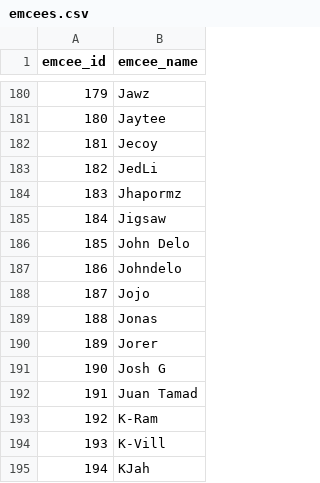
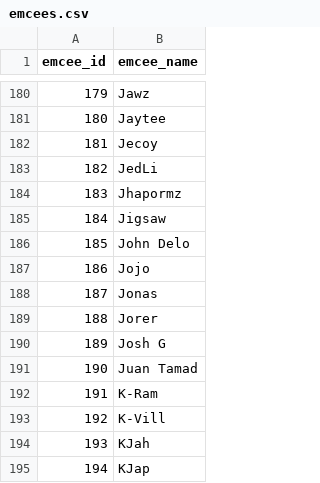
Before and after one commit to russluber/project-rap-sheet, a CSV file: data/processed/emcees.csv, drawn as a sheet; only a part is shown, gaps mark what is left out; the shorter side is filled out with more unchanged rows; removed rows and columns are numbered as before the commit, all else as after; the diff names each change by its address in the sheet, - before the commit and + after, or states it on an @@ line.

```diff
--- a/data/processed/emcees.csv
+++ b/data/processed/emcees.csv
-row 187: 186 | Johndelo
@@ column A (emcee_id) renumbered from row 187 down @@
```
Also changed, not shown: data/emcee_aliases.csv, 1 other file.
